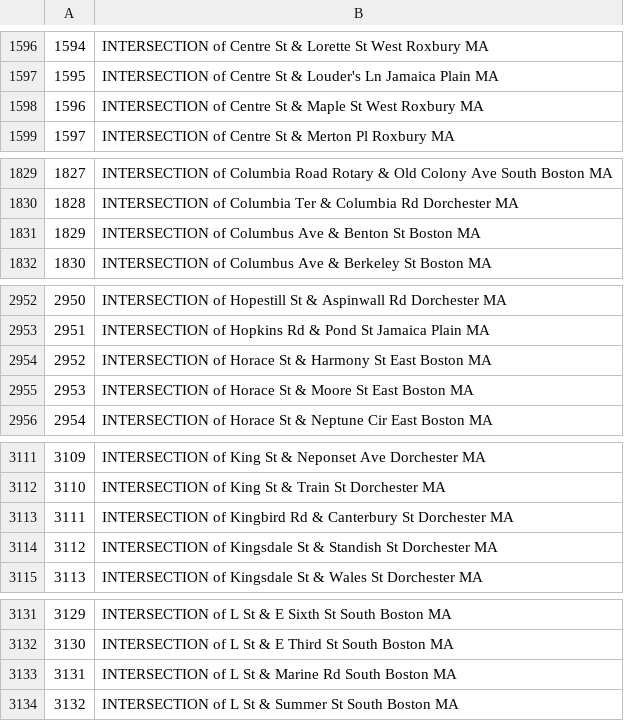
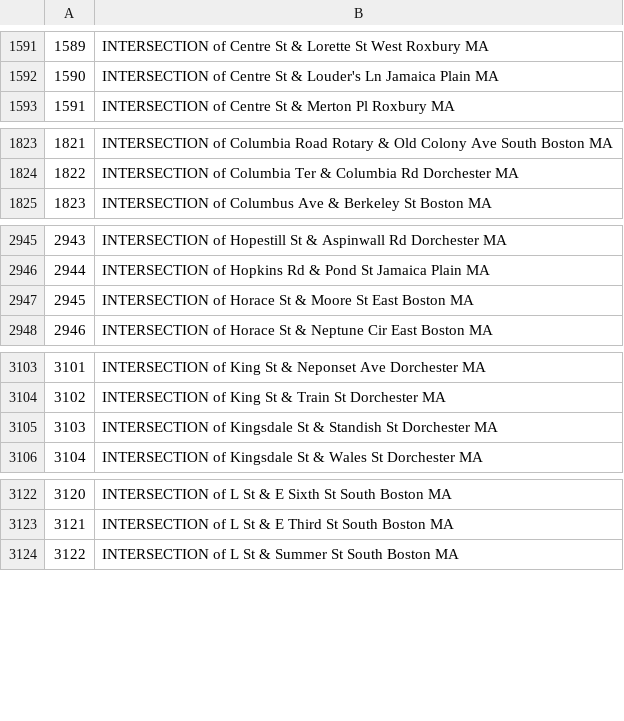
Before and after one commit to tdody/Project-Boston-Potholes, a CSV file: Intermediate Data/Missing_Zip_Lat_Long.csv, drawn as a sheet; only a part is shown, gaps mark what is left out; the diff covers the shown part only; the diff names each change by its address in the sheet, - before the commit and + after, or states it on an @@ line.

```diff
--- a/Intermediate Data/Missing_Zip_Lat_Long.csv
+++ b/Intermediate Data/Missing_Zip_Lat_Long.csv
@@ column A renumbered from row 212 down @@
-row 1598: 1596 | INTERSECTION of Centre St & Maple St West Roxbury MA
-row 1831: 1829 | INTERSECTION of Columbus Ave & Benton St Boston MA
-row 2954: 2952 | INTERSECTION of Horace St & Harmony St East Boston MA
-row 3113: 3111 | INTERSECTION of Kingbird Rd & Canterbury St Dorchester MA
-row 3133: 3131 | INTERSECTION of L St & Marine Rd South Boston MA
```
Also changed, not shown: 12 removed rows elsewhere in this file.
